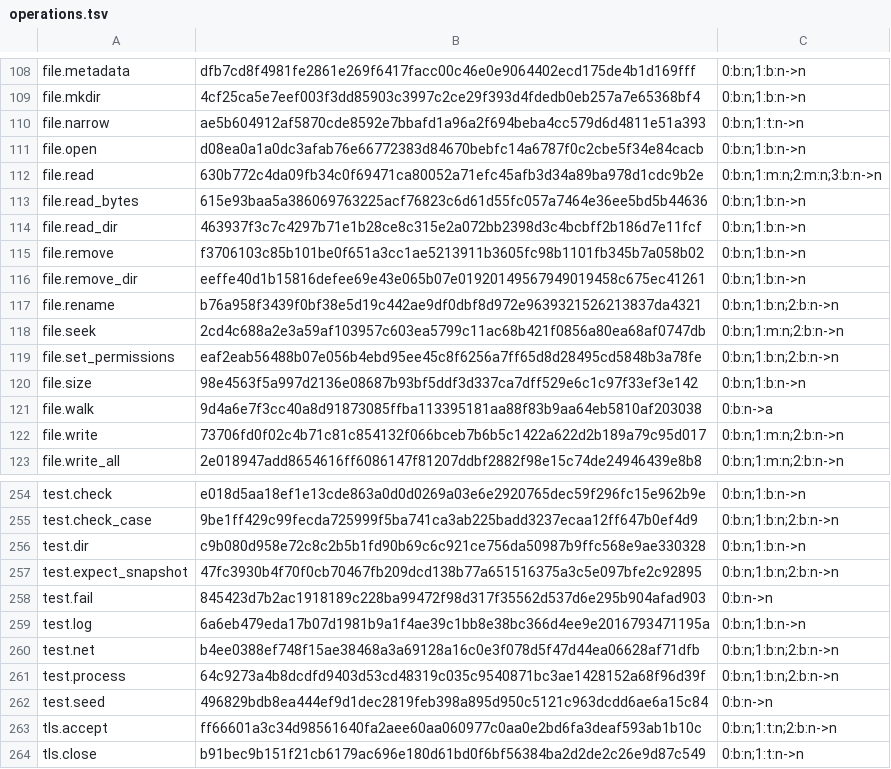
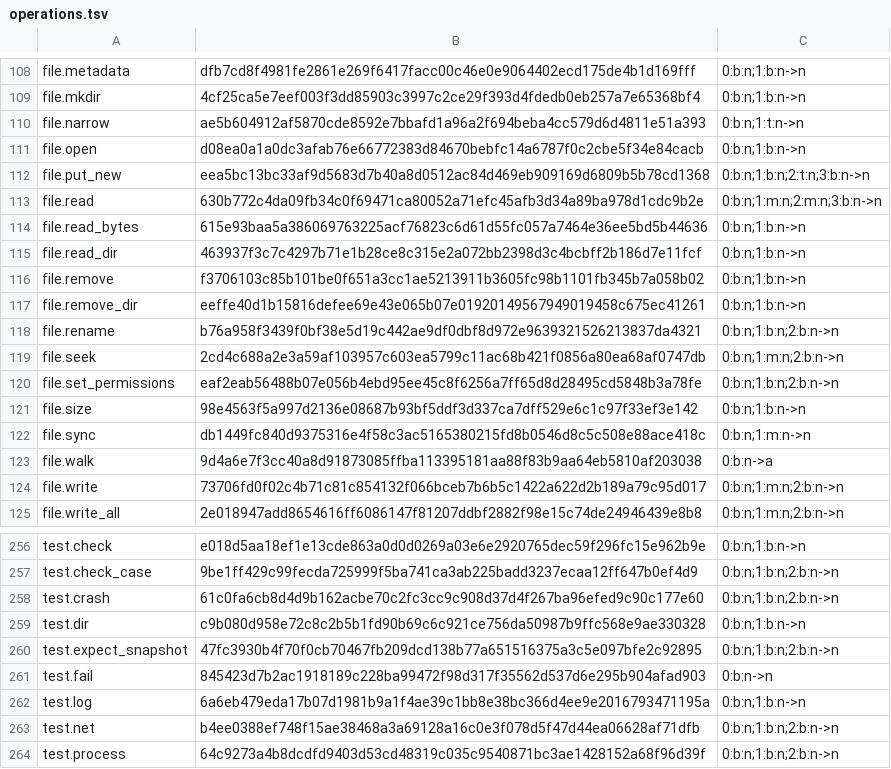
Before and after one commit to SamGalanakis/hirsel-lang, a TSV file: native-tests/library/operations.tsv, drawn as a sheet; only a part is shown, gaps mark what is left out; the shorter side is filled out with more unchanged rows; the diff names each change by its address in the sheet, - before the commit and + after, or states it on an @@ line.

Commit message:
Programs make their own writes durable with file.sync and create immutable objects with file.put_new(Durable() | Volatile()), and tests crash a test.dir tree with test.crash, which keeps only its durable state and a seeded prefix of the last unsynced write, in every engine and recorded and replayed.

```diff
--- a/native-tests/library/operations.tsv
+++ b/native-tests/library/operations.tsv
+row 112: file.put_new | eea5bc13bc33af9d5683d7b40a8d0512ac84d469eb909169d6809b5b78cd1368 | 0:b:n;1:b:n;2:t:n;3:b:n->n
+row 122: file.sync | db1449fc840d9375316e4f58c3ac5165380215fd8b0546d8c5c508e88ace418c | 0:b:n;1:m:n->n
+row 258: test.crash | 61c0fa6cb8d4d9b162acbe70c2fc3cc9c908d37d4f267ba96efed9c90c177e60 | 0:b:n;1:b:n;2:b:n->n
```
Also changed, not shown: 35 other files.
